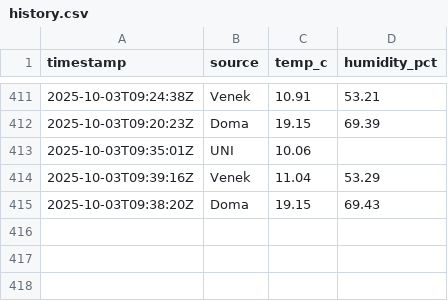
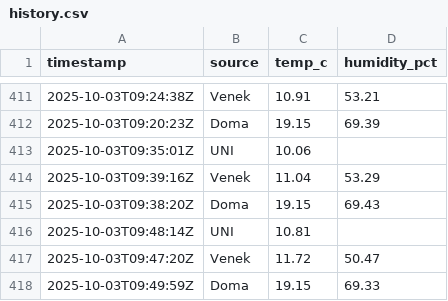
Before and after one commit to rosta70/Teplomer, a CSV file: docs/data/history.csv, drawn as a sheet; only a part is shown, gaps mark what is left out; the diff names each change by its address in the sheet, - before the commit and + after, or states it on an @@ line.

```diff
--- a/docs/data/history.csv
+++ b/docs/data/history.csv
+row 416: 2025-10-03T09:48:14Z | UNI | 10.81
+row 417: 2025-10-03T09:47:20Z | Venek | 11.72 | 50.47
+row 418: 2025-10-03T09:49:59Z | Doma | 19.15 | 69.33
```
